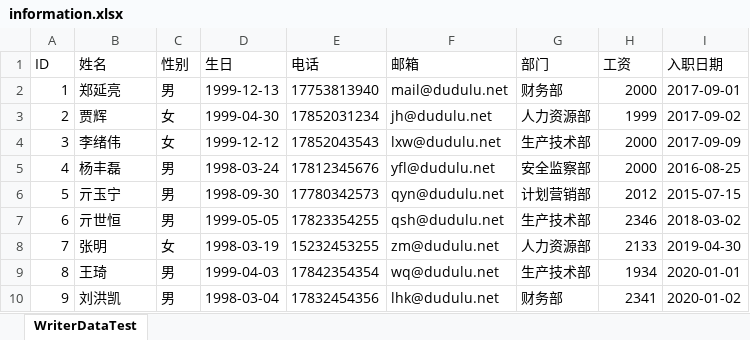
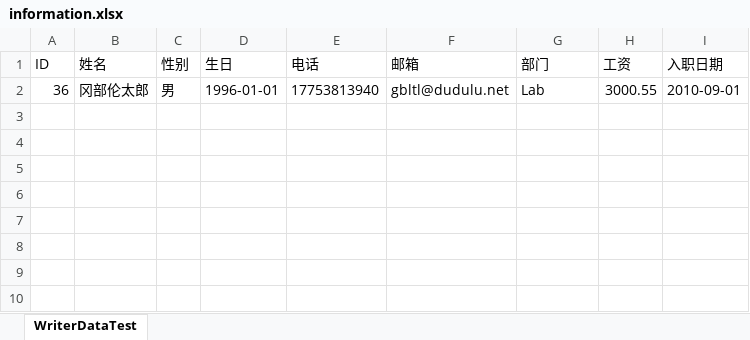
Before and after one commit to zyldudulu/HRMS, an Excel workbook: file/information.xlsx, sheet WriterDataTest, drawn as a sheet; values as stored, in another font and other column widths than the file's, no borders; removed rows and columns are numbered as before the commit, all else as after; the diff names each change by its address in the sheet, - before the commit and + after, or states it on an @@ line.

```diff
--- a/file/information.xlsx (sheet WriterDataTest)
+++ b/file/information.xlsx (sheet WriterDataTest)
-row 2: 1 | 郑延亮 | 男 | 1999-12-13 | 17753813940 | mail@dudulu.net | 财务部 | 2000 | 2017-09-01
-row 3: 2 | 贾辉 | 女 | 1999-04-30 | 17852031234 | jh@dudulu.net | 人力资源部 | 1999 | 2017-09-02
-row 4: 3 | 李绪伟 | 女 | 1999-12-12 | 17852043543 | lxw@dudulu.net | 生产技术部 | 2000 | 2017-09-09
-row 5: 4 | 杨丰磊 | 男 | 1998-03-24 | 17812345676 | yfl@dudulu.net | 安全监察部 | 2000 | 2016-08-25
-row 6: 5 | 亓玉宁 | 男 | 1998-09-30 | 17780342573 | qyn@dudulu.net | 计划营销部 | 2012 | 2015-07-15
-row 7: 6 | 亓世恒 | 男 | 1999-05-05 | 17823354255 | qsh@dudulu.net | 生产技术部 | 2346 | 2018-03-02
-row 8: 7 | 张明 | 女 | 1998-03-19 | 15232453255 | zm@dudulu.net | 人力资源部 | 2133 | 2019-04-30
-row 9: 8 | 王琦 | 男 | 1999-04-03 | 17842354354 | wq@dudulu.net | 生产技术部 | 1934 | 2020-01-01
-row 10: 9 | 刘洪凯 | 男 | 1998-03-04 | 17832454356 | lhk@dudulu.net | 财务部 | 2341 | 2020-01-02
+row 2: 36 | 冈部伦太郎 | 男 | 1996-01-01 | 17753813940 | gbltl@dudulu.net | Lab | 3000.55 | 2010-09-01
```
Also changed, not shown: 33 other files.
